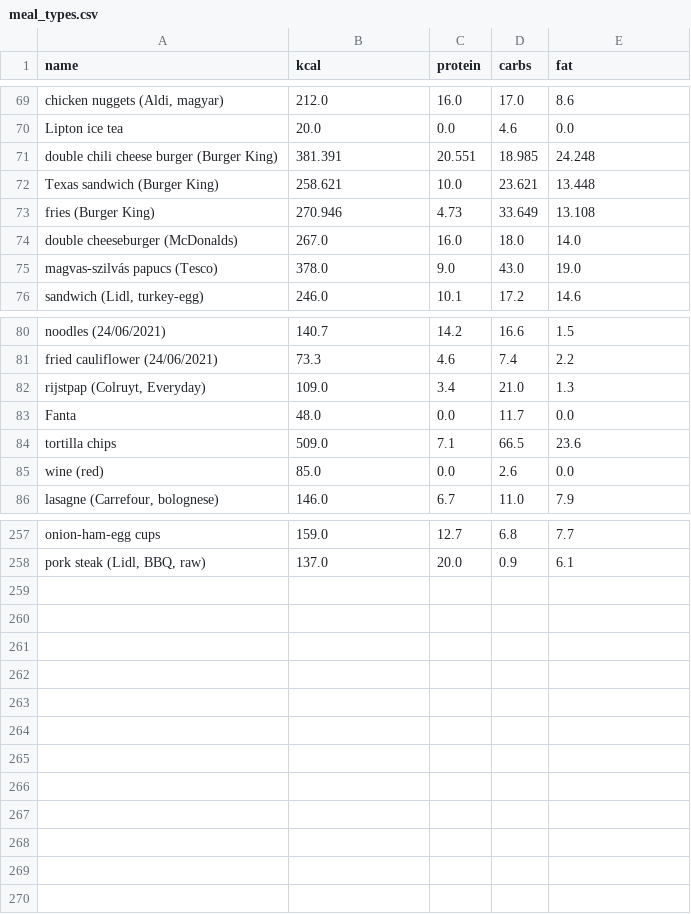
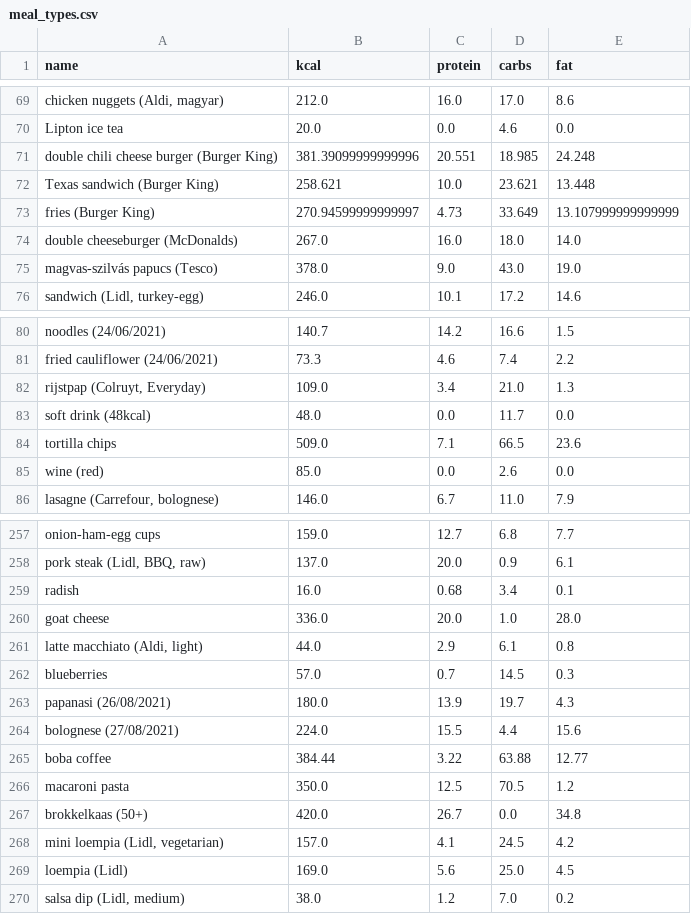
Before and after one commit to BarathTamas/Diet-Dash, a CSV file: meal_types.csv, drawn as a sheet; only a part is shown, gaps mark what is left out; the diff names each change by its address in the sheet, - before the commit and + after, or states it on an @@ line.

```diff
--- a/meal_types.csv
+++ b/meal_types.csv
-B71 (kcal): 381.391
+B71 (kcal): 381.39099999999996
-B73 (kcal): 270.946
+B73 (kcal): 270.94599999999997
-E73 (fat): 13.108
+E73 (fat): 13.107999999999999
-A83 (name): Fanta
+A83 (name): soft drink (48kcal)
+row 259: radish | 16.0 | 0.68 | 3.4 | 0.1
+row 260: goat cheese | 336.0 | 20.0 | 1.0 | 28.0
+row 261: latte macchiato (Aldi, light) | 44.0 | 2.9 | 6.1 | 0.8
+row 262: blueberries | 57.0 | 0.7 | 14.5 | 0.3
+row 263: papanasi (26/08/2021) | 180.0 | 13.9 | 19.7 | 4.3
+row 264: bolognese (27/08/2021) | 224.0 | 15.5 | 4.4 | 15.6
+row 265: boba coffee | 384.44 | 3.22 | 63.88 | 12.77
+row 266: macaroni pasta | 350.0 | 12.5 | 70.5 | 1.2
+row 267: brokkelkaas (50+) | 420.0 | 26.7 | 0.0 | 34.8
+row 268: mini loempia (Lidl, vegetarian) | 157.0 | 4.1 | 24.5 | 4.2
+row 269: loempia (Lidl) | 169.0 | 5.6 | 25.0 | 4.5
+row 270: salsa dip (Lidl, medium) | 38.0 | 1.2 | 7.0 | 0.2
```
Also changed, not shown: meals_eaten.csv, 3 other files.
